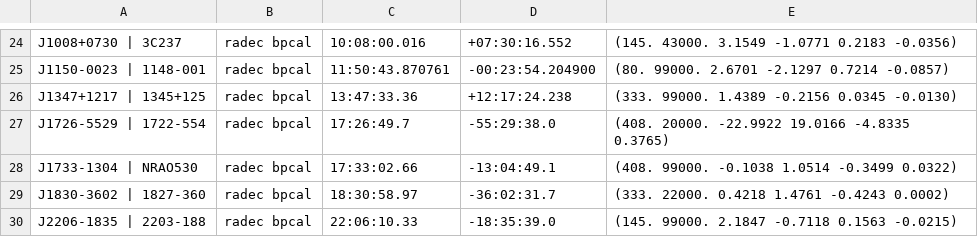
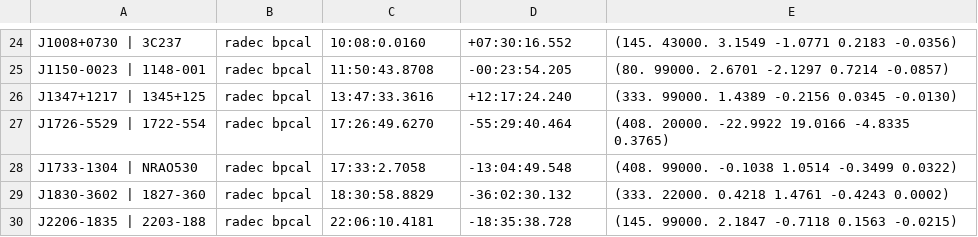
Before and after one commit to ska-sa/astrokat, a CSV file: catalogues/Lband-bandpass-calibrators.csv, drawn as a sheet; only a part is shown, gaps mark what is left out; the diff covers the shown part only; the diff names each change by its address in the sheet, - before the commit and + after, or states it on an @@ line.

```diff
--- a/catalogues/Lband-bandpass-calibrators.csv
+++ b/catalogues/Lband-bandpass-calibrators.csv
-C24: 10:08:00.016
+C24: 10:08:0.0160
-C25: 11:50:43.870761
+C25: 11:50:43.8708
-D25: -00:23:54.204900
+D25: -00:23:54.205
-C26: 13:47:33.36
+C26: 13:47:33.3616
-D26: +12:17:24.238
+D26: +12:17:24.240
-C27: 17:26:49.7
+C27: 17:26:49.6270
-D27: -55:29:38.0
+D27: -55:29:40.464
-C28: 17:33:02.66
+C28: 17:33:2.7058
-D28: -13:04:49.1
+D28: -13:04:49.548
-C29: 18:30:58.97
+C29: 18:30:58.8829
-D29: -36:02:31.7
+D29: -36:02:30.132
-C30: 22:06:10.33
+C30: 22:06:10.4181
-D30: -18:35:39.0
+D30: -18:35:38.728
```
Also changed, not shown: 32 edited cells elsewhere in this file, catalogues/Lband-flux-calibrators.csv, catalogues/Lband-gain-calibrators.csv, 1 other file.
